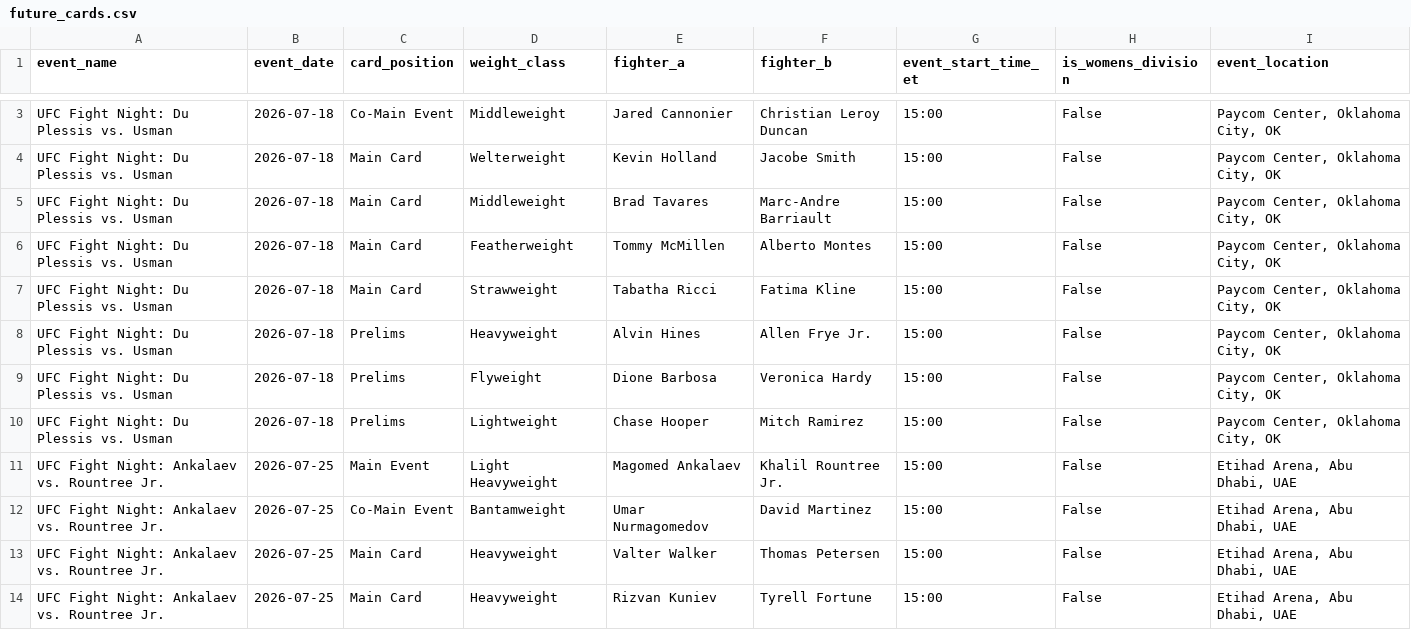
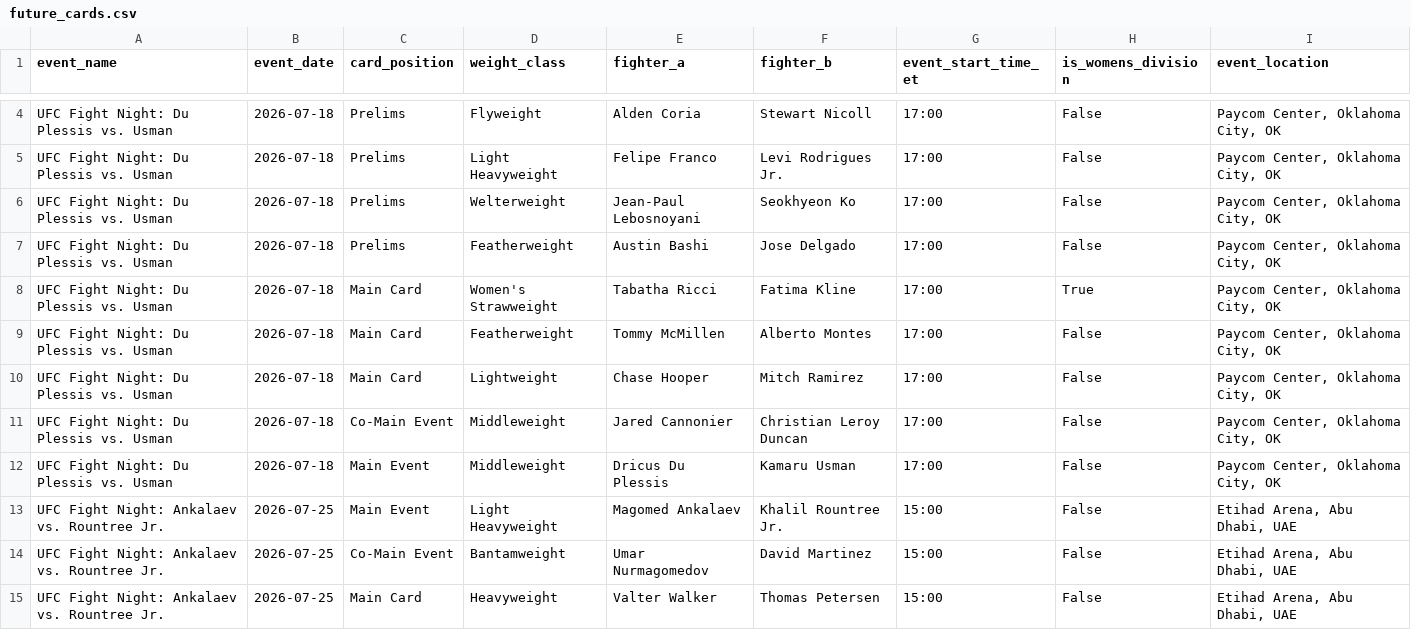
Before and after one commit to sb98park/ufc-edge-finder, a CSV file: data/future_cards.csv, drawn as a sheet; only a part is shown, gaps mark what is left out; the shorter side is filled out with more unchanged rows; removed rows and columns are numbered as before the commit, all else as after; the diff covers the shown part only; the diff names each change by its address in the sheet, - before the commit and + after, or states it on an @@ line.

```diff
--- a/data/future_cards.csv
+++ b/data/future_cards.csv
-C4 (card_position): Co-Main Event
+C4 (card_position): Prelims
-D4 (weight_class): Middleweight
+D4 (weight_class): Flyweight
-E4 (fighter_a): Jared Cannonier
+E4 (fighter_a): Alden Coria
-F4 (fighter_b): Christian Leroy Duncan
+F4 (fighter_b): Stewart Nicoll
-G4 (event_start_time_et): 15:00
+G4 (event_start_time_et): 17:00
+row 5: UFC Fight Night: Du Plessis vs. Usman | 2026-07-18 | Prelims | Light Heavyweight | Felipe Franco | Levi Rodrigues Jr. | 17:00 | False | Paycom Center, Oklahoma City, OK
-C6 (card_position): Main Card
+C6 (card_position): Prelims
-E6 (fighter_a): Kevin Holland
+E6 (fighter_a): Jean-Paul Lebosnoyani
-F6 (fighter_b): Jacobe Smith
+F6 (fighter_b): Seokhyeon Ko
-G6 (event_start_time_et): 15:00
+G6 (event_start_time_et): 17:00
+row 7: UFC Fight Night: Du Plessis vs. Usman | 2026-07-18 | Prelims | Featherweight | Austin Bashi | Jose Delgado | 17:00 | False | Paycom Center, Oklahoma City, OK
-D8 (weight_class): Middleweight
+D8 (weight_class): Women's Strawweight
-E8 (fighter_a): Brad Tavares
+E8 (fighter_a): Tabatha Ricci
-F8 (fighter_b): Marc-Andre Barriault
+F8 (fighter_b): Fatima Kline
-G8:G10 (event_start_time_et): 15:00
+G8:G10 (event_start_time_et): 17:00
-H8 (is_womens_division): False
+H8 (is_womens_division): True
-D10 (weight_class): Strawweight
+D10 (weight_class): Lightweight
-E10 (fighter_a): Tabatha Ricci
+E10 (fighter_a): Chase Hooper
-F10 (fighter_b): Fatima Kline
+F10 (fighter_b): Mitch Ramirez
-row 8: UFC Fight Night: Du Plessis vs. Usman | 2026-07-18 | Prelims | Heavyweight | Alvin Hines | Allen Frye Jr. | 15:00 | False | Paycom Center, Oklahoma City, OK
-C11 (card_position): Prelims
+C11 (card_position): Co-Main Event
-D11 (weight_class): Flyweight
+D11 (weight_class): Middleweight
-E11 (fighter_a): Dione Barbosa
+E11 (fighter_a): Jared Cannonier
-F11 (fighter_b): Veronica Hardy
+F11 (fighter_b): Christian Leroy Duncan
-G11:G12 (event_start_time_et): 15:00
+G11:G12 (event_start_time_et): 17:00
-C12 (card_position): Prelims
+C12 (card_position): Main Event
-D12 (weight_class): Lightweight
+D12 (weight_class): Middleweight
-E12 (fighter_a): Chase Hooper
+E12 (fighter_a): Dricus Du Plessis
-F12 (fighter_b): Mitch Ramirez
+F12 (fighter_b): Kamaru Usman
```
Also changed, not shown: 1 added row and 5 edited cells elsewhere in this file, data/predictions_log.csv, 7 other files.
